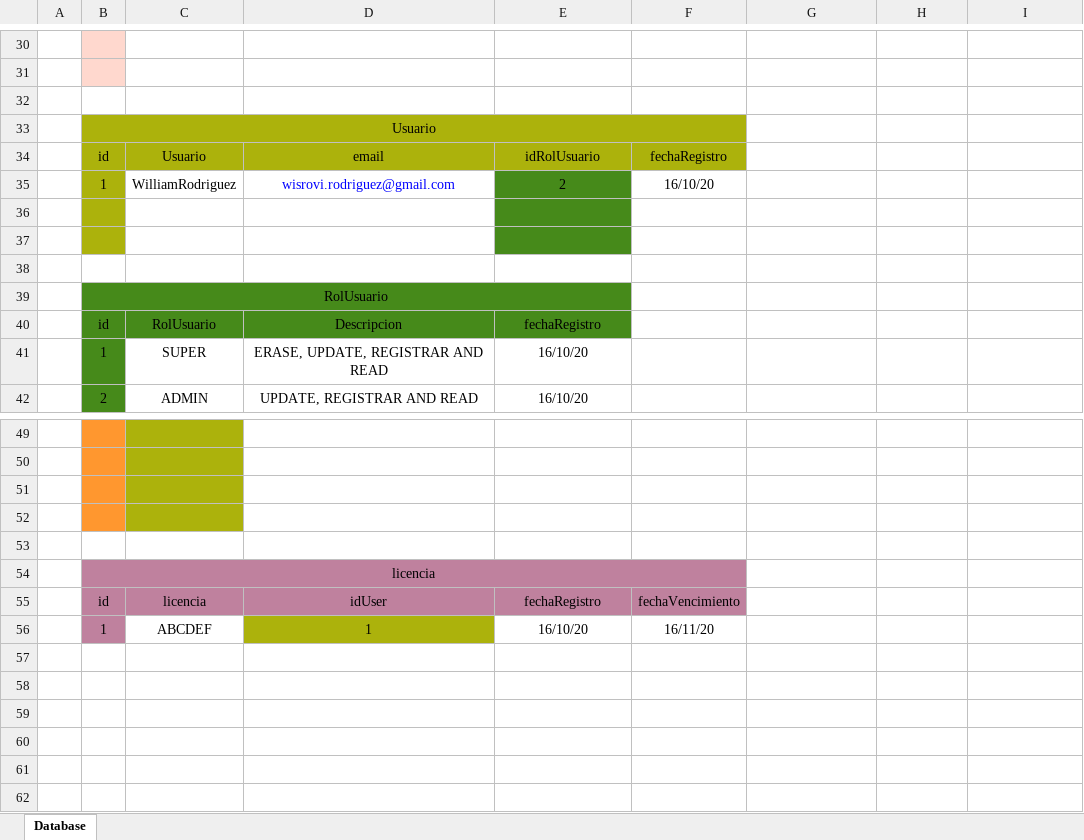
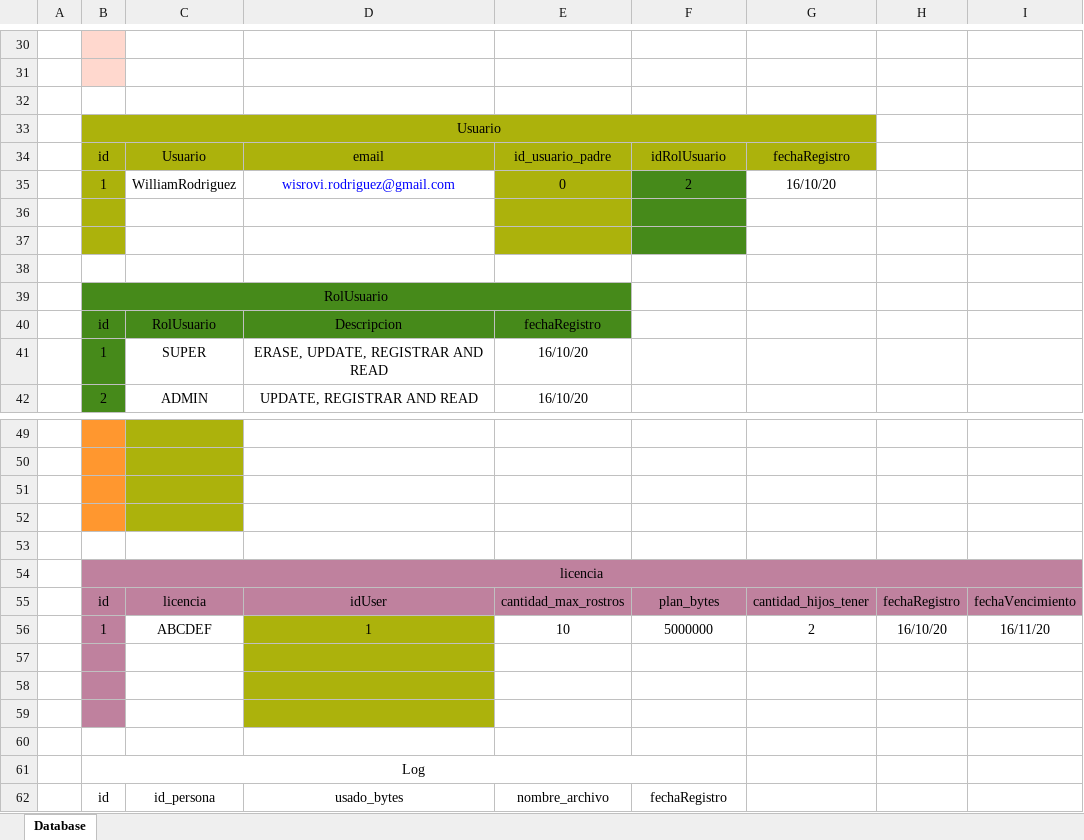
Before and after one commit to wisrovi/API_face_recognition, an Excel workbook: resources/ModeloEntidadRelacionDB.xlsx, sheet Database, drawn as a sheet; only a part is shown, gaps mark what is left out; values as stored, in another font and other column widths than the file's, no borders; removed rows and columns are numbered as before the commit, all else as after; the diff covers the shown part only; the diff names each change by its address in the sheet, - before the commit and + after, or states it on an @@ line.

Commit message:
Add files via upload

```diff
--- a/resources/ModeloEntidadRelacionDB.xlsx (sheet Database)
+++ b/resources/ModeloEntidadRelacionDB.xlsx (sheet Database)
-B33:F33 merged
+B33:G33 merged
-G33:G34 fill: none
+G33:G34 fill: #ACB20C
-E34: idRolUsuario
+E34: id_usuario_padre
-F34: fechaRegistro
+F34: idRolUsuario
-G34: (empty)
+G34: fechaRegistro
-E35: 2
+E35: 0
-E35:E37 fill: #468A1A
+E35:E37 fill: #ACB20C
-F35: 16/10/20
+F35: 2
-F35:F37 fill: none
+F35:F37 fill: #468A1A
-G35: (empty)
+G35: 16/10/20
-B54:F54 merged
+B54:I54 merged
-G54:I54 fill: none
+G54:I54 fill: #BF819E
+row 55:  | id | licencia | idUser | cantidad_max_rostros | plan_bytes | cantidad_hijos_tener | fechaRegistro | fechaVencimiento
+row 56:  | 1 | ABCDEF | 1 | 10 | 5000000 | 2 | 16/10/20 | 16/11/20
-row 57:  | id | licencia | idUser | fechaRegistro | fechaVencimiento
+row 57: (empty)
-C57 fill: #BF819E
+C57 fill: none
-D57 fill: #BF819E
+D57 fill: #ACB20C
-E57:F57 fill: #BF819E
+E57:F57 fill: none
-row 58:  | 1 | ABCDEF | 1 | 16/10/20 | 16/11/20
+row 58: (empty)
+row 59: (empty)
+row 60: (empty)
+row 61:  | Log
+row 62:  | id | id_persona | usado_bytes | nombre_archivo | fechaRegistro
```
Also changed, not shown: 4 edited cells, cell formats and merged cells elsewhere in this sheet.
